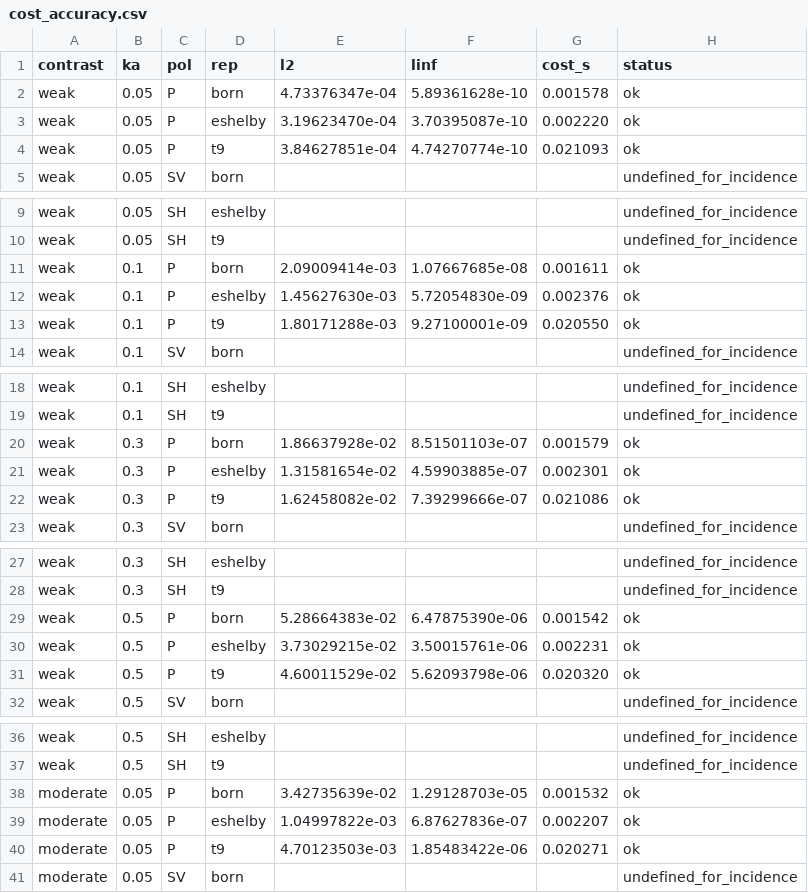
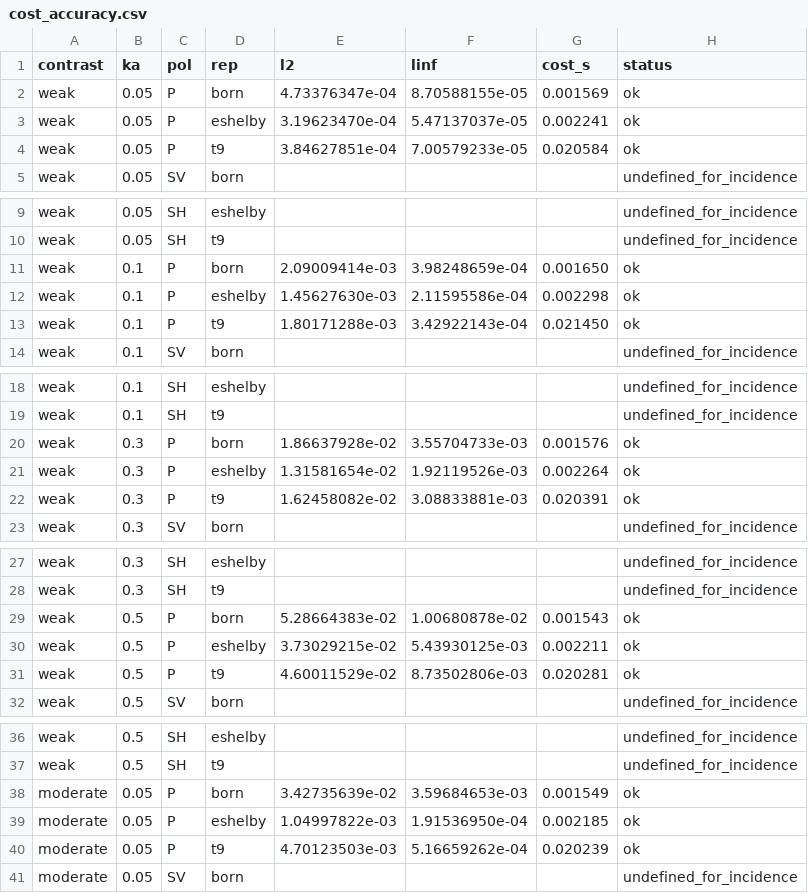
Before and after one commit to tmnestor/MultipleScatteringCalculations, a CSV file: paper/evidence/cost_accuracy.csv, drawn as a sheet; only a part is shown, gaps mark what is left out; the diff covers the shown part only.

Commit message:
🔬 evidence: relative L-inf + narrow sweep except + sweep fixture

```diff
--- a/paper/evidence/cost_accuracy.csv
+++ b/paper/evidence/cost_accuracy.csv
@@ -1,5 +1,5 @@
 contrast,ka,pol,rep,l2,linf,cost_s,status
-weak,0.05,P,born,4.73376347e-04,5.89361628e-10,0.001578,ok
-weak,0.05,P,eshelby,3.19623470e-04,3.70395087e-10,0.002220,ok
-weak,0.05,P,t9,3.84627851e-04,4.74270774e-10,0.021093,ok
+weak,0.05,P,born,4.73376347e-04,8.70588155e-05,0.001569,ok
+weak,0.05,P,eshelby,3.19623470e-04,5.47137037e-05,0.002241,ok
+weak,0.05,P,t9,3.84627851e-04,7.00579233e-05,0.020584,ok
 weak,0.05,SV,born,,,,undefined_for_incidence
@@ -10,5 +10,5 @@ weak,0.05,SH,eshelby,,,,undefined_for_incidence
 weak,0.05,SH,t9,,,,undefined_for_incidence
-weak,0.1,P,born,2.09009414e-03,1.07667685e-08,0.001611,ok
-weak,0.1,P,eshelby,1.45627630e-03,5.72054830e-09,0.002376,ok
-weak,0.1,P,t9,1.80171288e-03,9.27100001e-09,0.020550,ok
+weak,0.1,P,born,2.09009414e-03,3.98248659e-04,0.001650,ok
+weak,0.1,P,eshelby,1.45627630e-03,2.11595586e-04,0.002298,ok
+weak,0.1,P,t9,1.80171288e-03,3.42922143e-04,0.021450,ok
 weak,0.1,SV,born,,,,undefined_for_incidence
@@ -19,5 +19,5 @@ weak,0.1,SH,eshelby,,,,undefined_for_incidence
 weak,0.1,SH,t9,,,,undefined_for_incidence
-weak,0.3,P,born,1.86637928e-02,8.51501103e-07,0.001579,ok
-weak,0.3,P,eshelby,1.31581654e-02,4.59903885e-07,0.002301,ok
-weak,0.3,P,t9,1.62458082e-02,7.39299666e-07,0.021086,ok
+weak,0.3,P,born,1.86637928e-02,3.55704733e-03,0.001576,ok
+weak,0.3,P,eshelby,1.31581654e-02,1.92119526e-03,0.002264,ok
+weak,0.3,P,t9,1.62458082e-02,3.08833881e-03,0.020391,ok
 weak,0.3,SV,born,,,,undefined_for_incidence
@@ -28,5 +28,5 @@ weak,0.3,SH,eshelby,,,,undefined_for_incidence
 weak,0.3,SH,t9,,,,undefined_for_incidence
-weak,0.5,P,born,5.28664383e-02,6.47875390e-06,0.001542,ok
-weak,0.5,P,eshelby,3.73029215e-02,3.50015761e-06,0.002231,ok
-weak,0.5,P,t9,4.60011529e-02,5.62093798e-06,0.020320,ok
+weak,0.5,P,born,5.28664383e-02,1.00680878e-02,0.001543,ok
+weak,0.5,P,eshelby,3.73029215e-02,5.43930125e-03,0.002211,ok
+weak,0.5,P,t9,4.60011529e-02,8.73502806e-03,0.020281,ok
 weak,0.5,SV,born,,,,undefined_for_incidence
@@ -37,5 +37,5 @@ weak,0.5,SH,eshelby,,,,undefined_for_incidence
 weak,0.5,SH,t9,,,,undefined_for_incidence
-moderate,0.05,P,born,3.42735639e-02,1.29128703e-05,0.001532,ok
-moderate,0.05,P,eshelby,1.04997822e-03,6.87627836e-07,0.002207,ok
-moderate,0.05,P,t9,4.70123503e-03,1.85483422e-06,0.020271,ok
+moderate,0.05,P,born,3.42735639e-02,3.59684653e-03,0.001549,ok
+moderate,0.05,P,eshelby,1.04997822e-03,1.91536950e-04,0.002185,ok
+moderate,0.05,P,t9,4.70123503e-03,5.16659262e-04,0.020239,ok
 moderate,0.05,SV,born,,,,undefined_for_incidence
```
Also changed, not shown: 42 edited cells elsewhere in this file, 2 other files.
